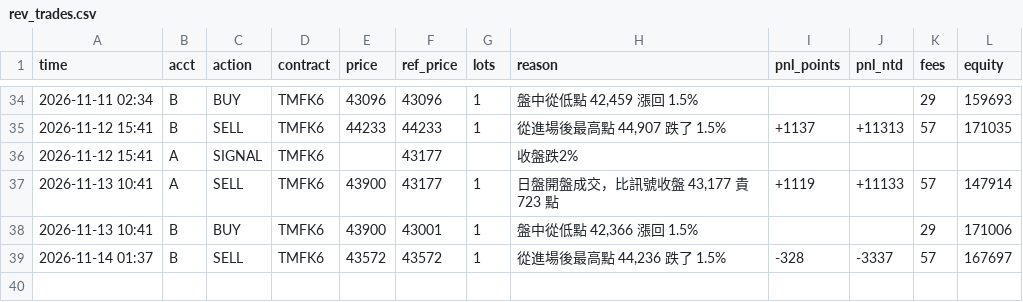
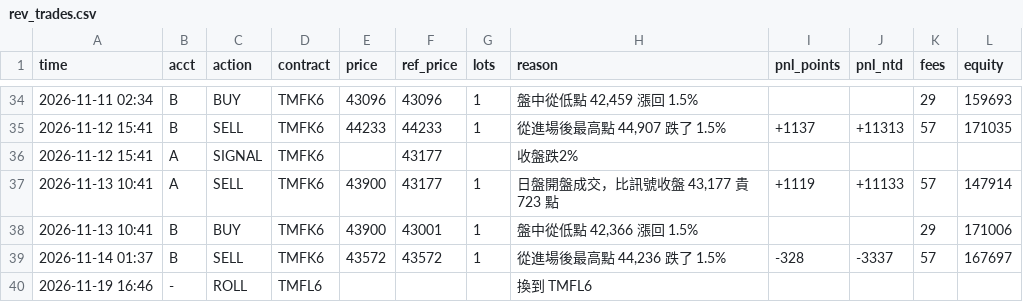
Before and after one commit to kk0507/TMF-night-report, a CSV file: rev_trades.csv, drawn as a sheet; only a part is shown, gaps mark what is left out.

```diff
--- a/rev_trades.csv
+++ b/rev_trades.csv
@@ -39 +39,2 @@
 2026-11-14 01:37,B,SELL,TMFK6,43572,43572,1,"從進場後最高點 44,236 跌了 1.5%",-328,-3337,57,167697
+2026-11-19 16:46,-,ROLL,TMFL6,,,,換到 TMFL6,,,,
```
Also changed, not shown: on_trades.csv, roll_trades.csv, 4 other files.
